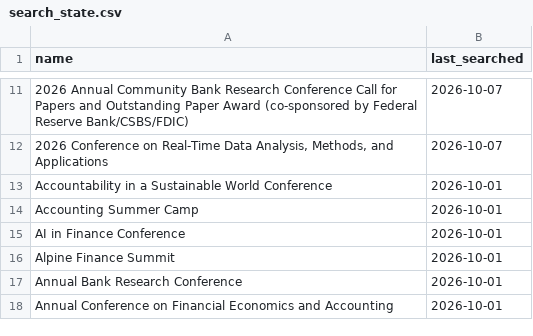
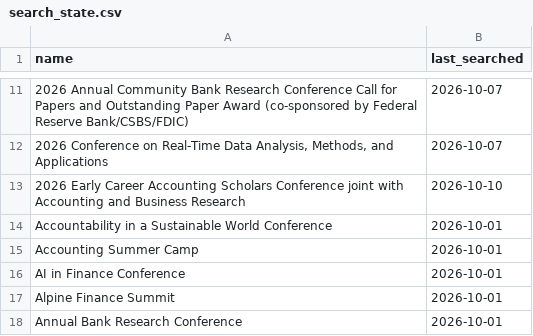
Before and after one commit to theaccountant-ab/Conference-Tracker, a CSV file: search_state.csv, drawn as a sheet; only a part is shown, gaps mark what is left out; the shorter side is filled out with more unchanged rows; the diff names each change by its address in the sheet, - before the commit and + after, or states it on an @@ line.

```diff
--- a/search_state.csv
+++ b/search_state.csv
+row 13: 2026 Early Career Accounting Scholars Conference joint with Accounting and Business Research | 2026-10-10
```
Also changed, not shown: conferences.csv, 1 other file.
